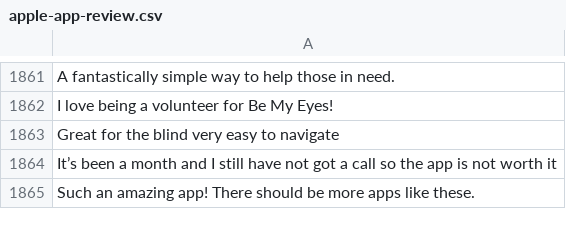
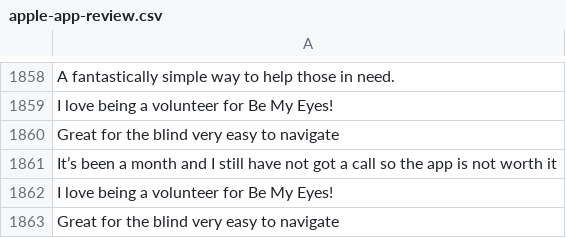
Before and after one commit to wanghaisheng/autoscraper-changes, a CSV file: apple-app-review.csv, drawn as a sheet; only a part is shown, gaps mark what is left out; the shorter side is filled out with more unchanged rows; the diff covers the shown part only; the diff names each change by its address in the sheet, - before the commit and + after, or states it on an @@ line.

```diff
--- a/apple-app-review.csv
+++ b/apple-app-review.csv
+row 1862: I love being a volunteer for Be My Eyes!
+row 1863: Great for the blind very easy to navigate
```
Also changed, not shown: 57 added rows, 58 removed rows, 1 moved row and 1 edited cell elsewhere in this file, 1 other file.
